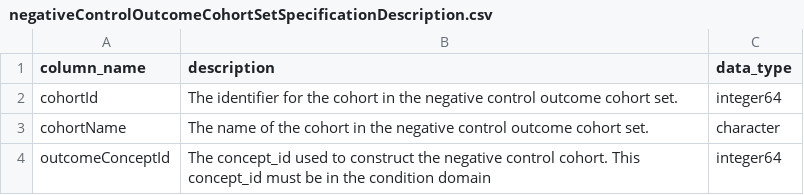
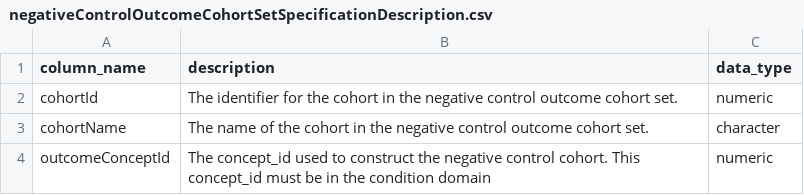
Before and after one commit to OHDSI/CohortGenerator, a CSV file: inst/negativeControlOutcomeCohortSetSpecificationDescription.csv, drawn as a sheet.

Commit message:
Revise to use numeric for nco cohorts

```diff
--- a/inst/negativeControlOutcomeCohortSetSpecificationDescription.csv
+++ b/inst/negativeControlOutcomeCohortSetSpecificationDescription.csv
@@ -1,4 +1,4 @@
 column_name,description,data_type
-cohortId,The identifier for the cohort in the negative control outcome cohort set.,integer64
+cohortId,The identifier for the cohort in the negative control outcome cohort set.,numeric
 cohortName,The name of the cohort in the negative control outcome cohort set.,character
-outcomeConceptId,The concept_id used to construct the negative control cohort. This concept_id must be in the condition domain,integer64
+outcomeConceptId,The concept_id used to construct the negative control cohort. This concept_id must be in the condition domain,numeric
```
Also changed, not shown: 1 other file.
